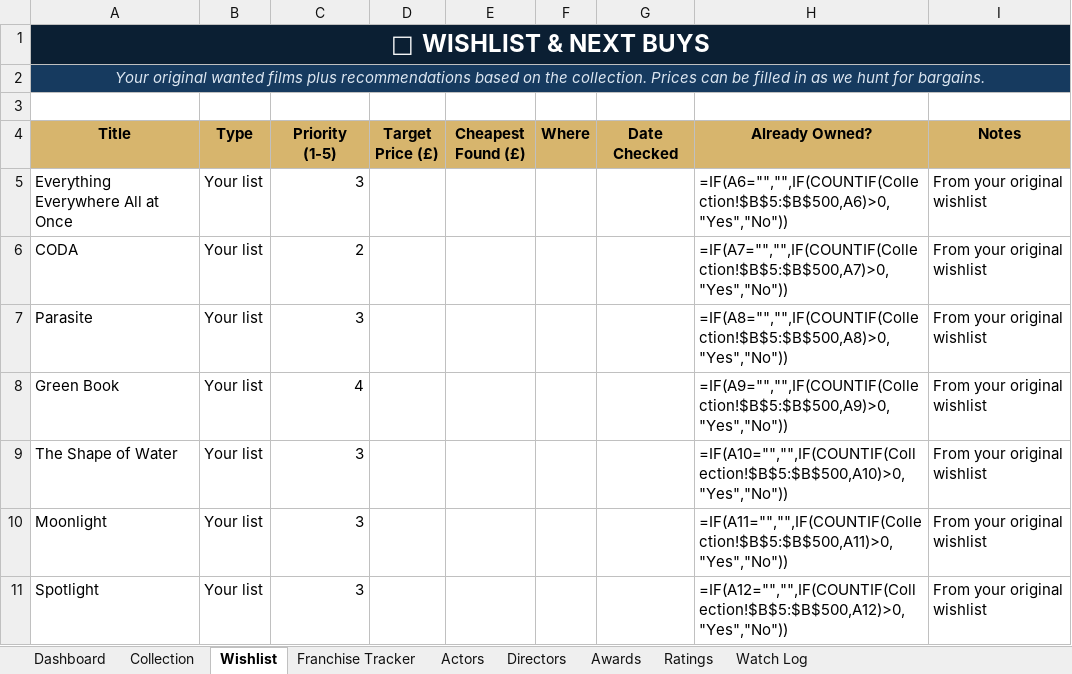
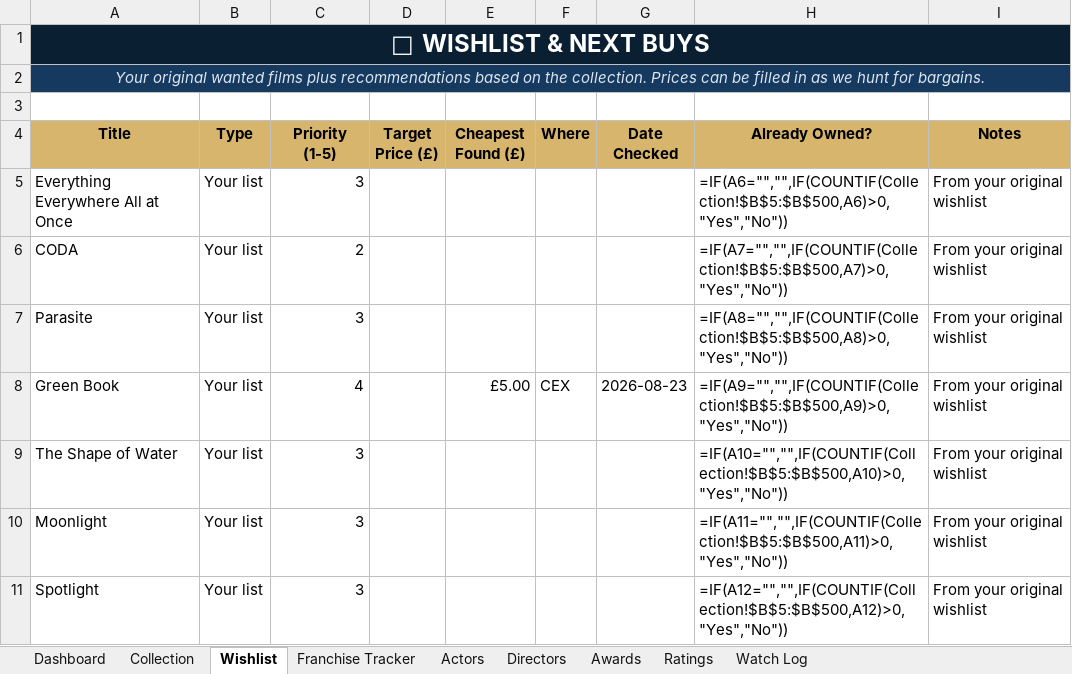
Before and after one commit to tingonting/Blu-ray-tracker, an Excel workbook: Blu-ray_Collection_Tracker_v5.0 3.xlsx, sheet Wishlist, drawn as a sheet; only a part is shown; values as stored, in another font and other column widths than the file's, no borders; formulas without a stored value are shown as written; conditional formats not drawn; the diff names each change by its address in the sheet, - before the commit and + after, or states it on an @@ line.

Commit message:
Update collection — 2026-08-23 20:22

```diff
--- a/Blu-ray_Collection_Tracker_v5.0 3.xlsx (sheet Wishlist)
+++ b/Blu-ray_Collection_Tracker_v5.0 3.xlsx (sheet Wishlist)
-E8 (Cheapest Found (£)): (empty)
+E8 (Cheapest Found (£)): £5.00
-F8 (Where): (empty)
+F8 (Where): CEX
-G8 (Date Checked): (empty)
+G8 (Date Checked): 2026-08-23
```
